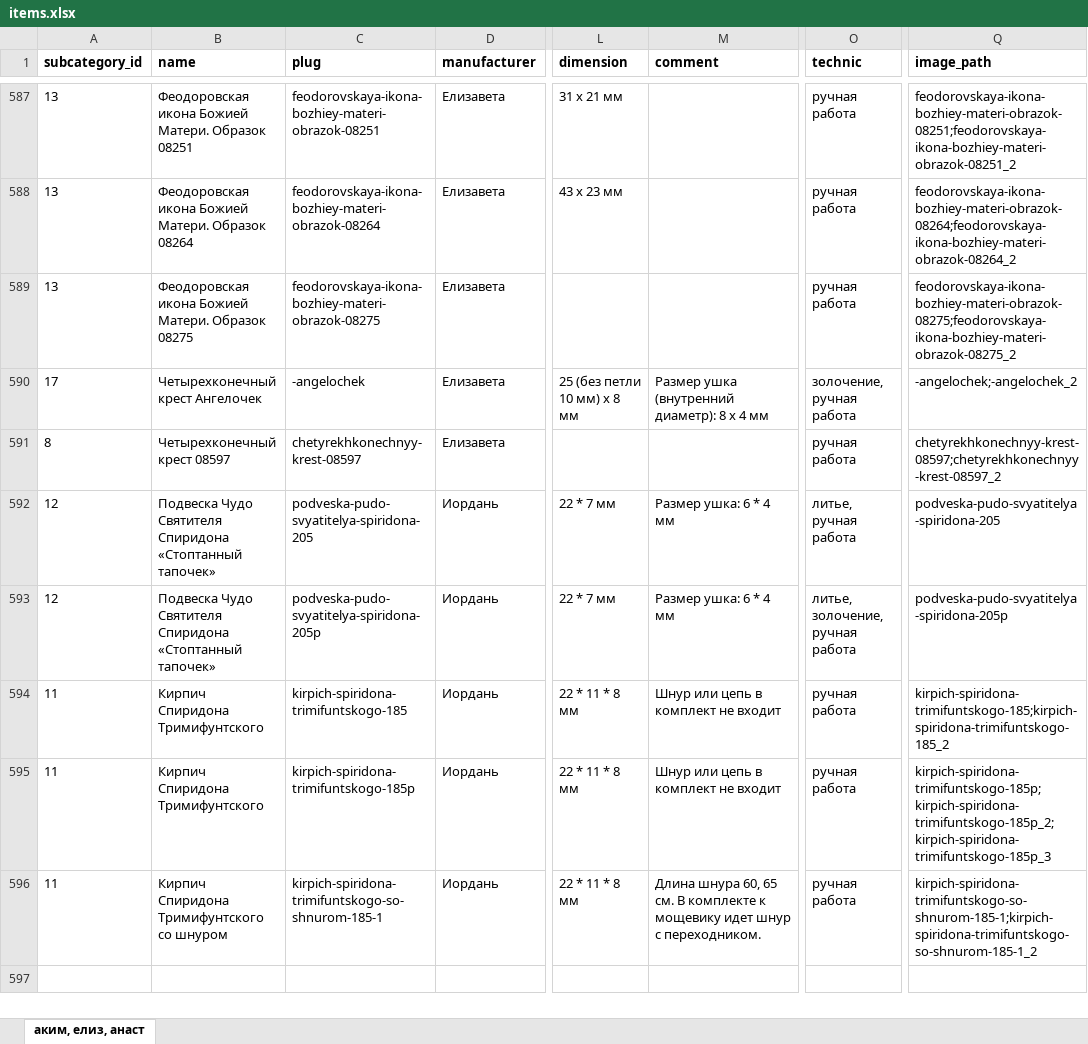
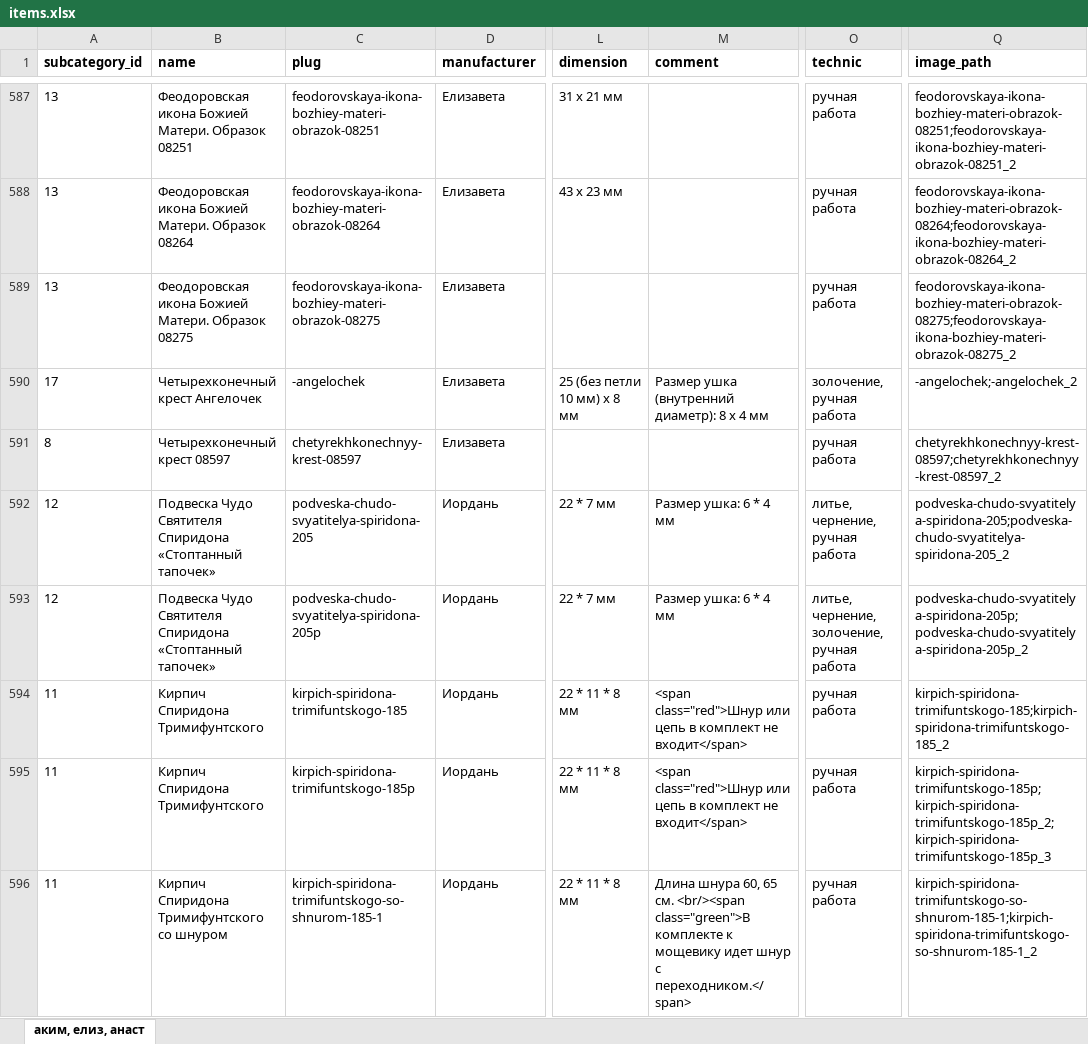
Before and after one commit to stplat/parser, an Excel workbook: update_db/items.xlsx, sheet аким, елиз, анаст, drawn as a sheet; only a part is shown, gaps mark what is left out; values as stored, in another font and other column widths than the file's, no borders; the diff names each change by its address in the sheet, - before the commit and + after, or states it on an @@ line.

```diff
--- a/update_db/items.xlsx (sheet аким, елиз, анаст)
+++ b/update_db/items.xlsx (sheet аким, елиз, анаст)
-C592 (plug): podveska-pudo-svyatitelya-spiridona-205
+C592 (plug): podveska-chudo-svyatitelya-spiridona-205
-O592 (technic): литье, ручная работа
+O592 (technic): литье, чернение, ручная работа
-Q592 (image_path): podveska-pudo-svyatitelya-spiridona-205
+Q592 (image_path): podveska-chudo-svyatitelya-spiridona-205;podveska-chudo-svyatitelya-spiridona-205_2
-C593 (plug): podveska-pudo-svyatitelya-spiridona-205p
+C593 (plug): podveska-chudo-svyatitelya-spiridona-205p
-O593 (technic): литье, золочение, ручная работа
+O593 (technic): литье, чернение, золочение, ручная работа
-Q593 (image_path): podveska-pudo-svyatitelya-spiridona-205p
+Q593 (image_path): podveska-chudo-svyatitelya-spiridona-205p;podveska-chudo-svyatitelya-spiridona-205p_2
-M594:M595 (comment): Шнур или цепь в комплект не входит
+M594:M595 (comment): <span class="red">Шнур или цепь в комплект не входит</span>
-M596 (comment): …65 см. В комплекте к мощевику идет шнур с переходником.
+M596 (comment): …65 см. <br/><span class="green">В комплекте к мощевику идет шнур с переходником.</span>
```
Also changed, not shown: 2 other files.
